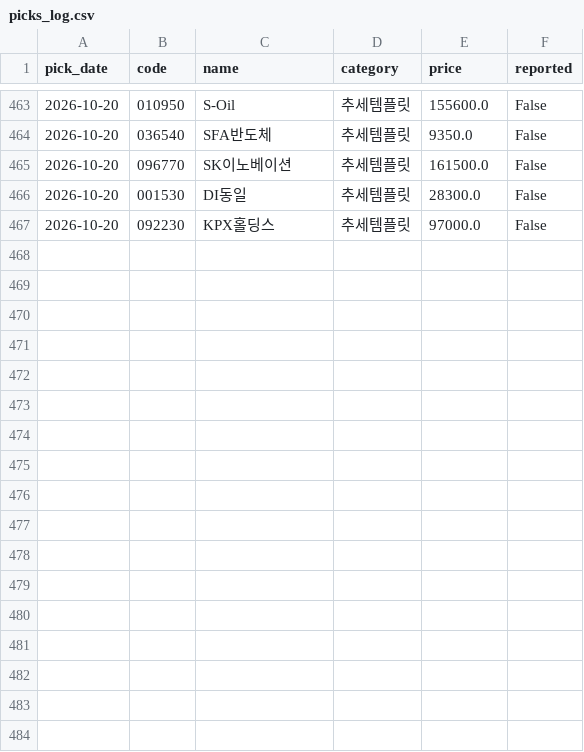
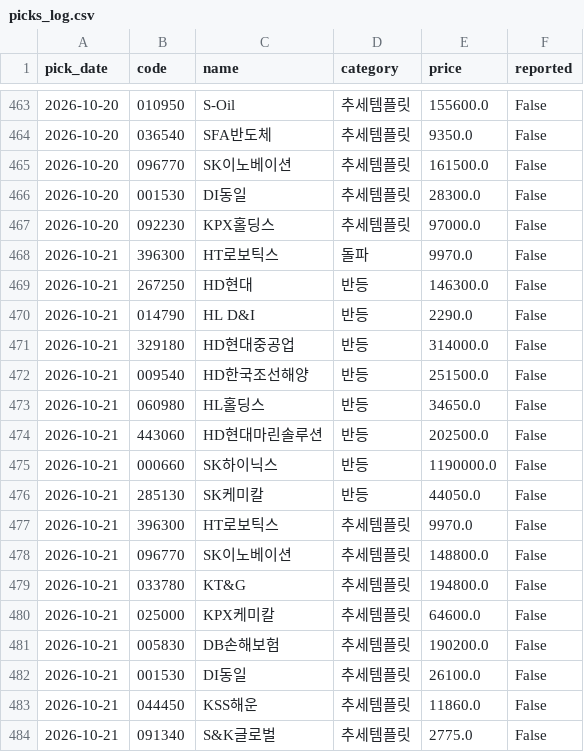
Before and after one commit to Kay2143/trading-strategy, a CSV file: picks_log.csv, drawn as a sheet; only a part is shown, gaps mark what is left out.

```diff
--- a/picks_log.csv
+++ b/picks_log.csv
@@ -467 +467,18 @@
 2026-10-20,092230,KPX홀딩스,추세템플릿,97000.0,False
+2026-10-21,396300,HT로보틱스,돌파,9970.0,False
+2026-10-21,267250,HD현대,반등,146300.0,False
+2026-10-21,014790,HL D&I,반등,2290.0,False
+2026-10-21,329180,HD현대중공업,반등,314000.0,False
+2026-10-21,009540,HD한국조선해양,반등,251500.0,False
+2026-10-21,060980,HL홀딩스,반등,34650.0,False
+2026-10-21,443060,HD현대마린솔루션,반등,202500.0,False
+2026-10-21,000660,SK하이닉스,반등,1190000.0,False
+2026-10-21,285130,SK케미칼,반등,44050.0,False
+2026-10-21,396300,HT로보틱스,추세템플릿,9970.0,False
+2026-10-21,096770,SK이노베이션,추세템플릿,148800.0,False
+2026-10-21,033780,KT&G,추세템플릿,194800.0,False
+2026-10-21,025000,KPX케미칼,추세템플릿,64600.0,False
+2026-10-21,005830,DB손해보험,추세템플릿,190200.0,False
+2026-10-21,001530,DI동일,추세템플릿,26100.0,False
+2026-10-21,044450,KSS해운,추세템플릿,11860.0,False
+2026-10-21,091340,S&K글로벌,추세템플릿,2775.0,False
```
